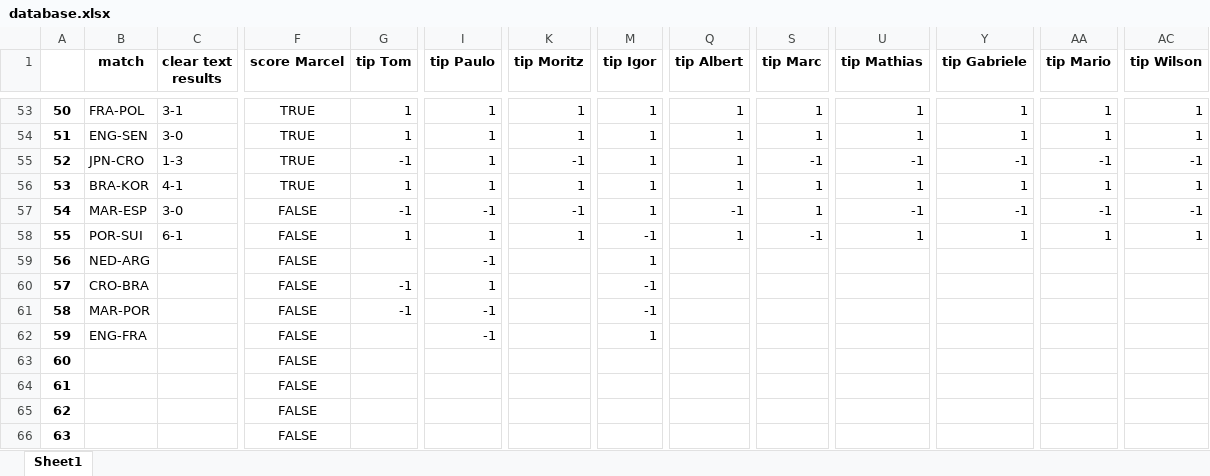
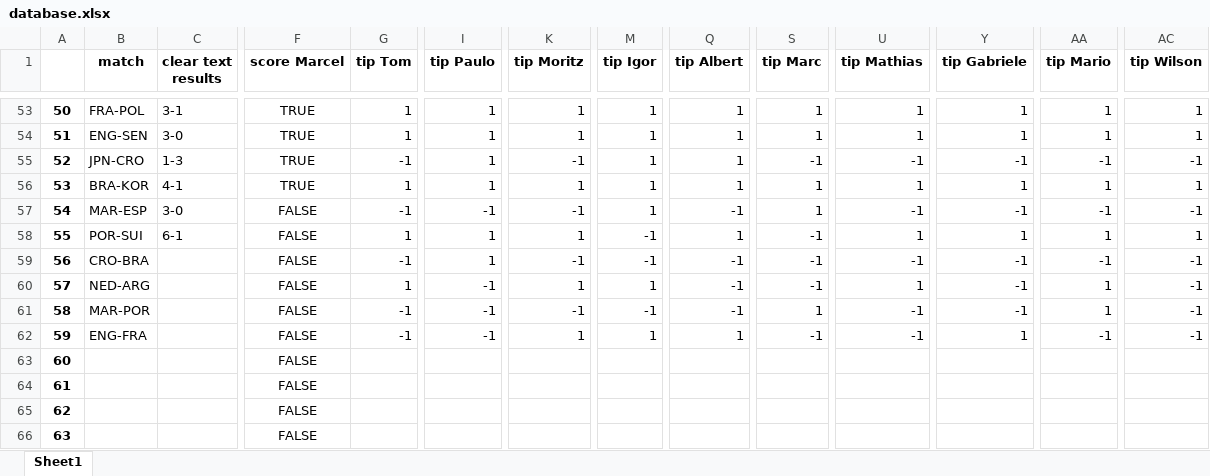
Before and after one commit to marcelcech/WorldCupBettings2022, an Excel workbook: backend/database.xlsx, sheet Sheet1, drawn as a sheet; only a part is shown, gaps mark what is left out; values as stored, in another font and other column widths than the file's, no borders; the diff names each change by its address in the sheet, - before the commit and + after, or states it on an @@ line.

Commit message:
Update database.xlsx

```diff
--- a/backend/database.xlsx (sheet Sheet1)
+++ b/backend/database.xlsx (sheet Sheet1)
-B59 (match): NED-ARG
+B59 (match): CRO-BRA
-G59 (tip Tom): (empty)
+G59 (tip Tom): -1
-I59 (tip Paulo): -1
+I59 (tip Paulo): 1
-K59 (tip Moritz): (empty)
+K59 (tip Moritz): -1
-M59 (tip Igor): 1
+M59 (tip Igor): -1
-Q59:Q61 (tip Albert): (empty)
+Q59:Q61 (tip Albert): -1
-S59:S60 (tip Marc): (empty)
+S59:S60 (tip Marc): -1
-U59 (tip Mathias): (empty)
+U59 (tip Mathias): -1
-Y59:Y61 (tip Gabriele): (empty)
+Y59:Y61 (tip Gabriele): -1
-AA59 (tip Mario): (empty)
+AA59 (tip Mario): -1
-AC59:AC62 (tip Wilson): (empty)
+AC59:AC62 (tip Wilson): -1
-B60 (match): CRO-BRA
+B60 (match): NED-ARG
-G60 (tip Tom): -1
+G60 (tip Tom): 1
-I60 (tip Paulo): 1
+I60 (tip Paulo): -1
-K60 (tip Moritz): (empty)
+K60 (tip Moritz): 1
-M60 (tip Igor): -1
+M60 (tip Igor): 1
-U60 (tip Mathias): (empty)
+U60 (tip Mathias): 1
-AA60:AA61 (tip Mario): (empty)
+AA60:AA61 (tip Mario): 1
-K61 (tip Moritz): (empty)
+K61 (tip Moritz): -1
-S61 (tip Marc): (empty)
+S61 (tip Marc): 1
-U61:U62 (tip Mathias): (empty)
+U61:U62 (tip Mathias): -1
-G62 (tip Tom): (empty)
+G62 (tip Tom): -1
-K62 (tip Moritz): (empty)
+K62 (tip Moritz): 1
-Q62 (tip Albert): (empty)
+Q62 (tip Albert): 1
-S62 (tip Marc): (empty)
+S62 (tip Marc): -1
-Y62 (tip Gabriele): (empty)
+Y62 (tip Gabriele): 1
-AA62 (tip Mario): (empty)
+AA62 (tip Mario): -1
```
